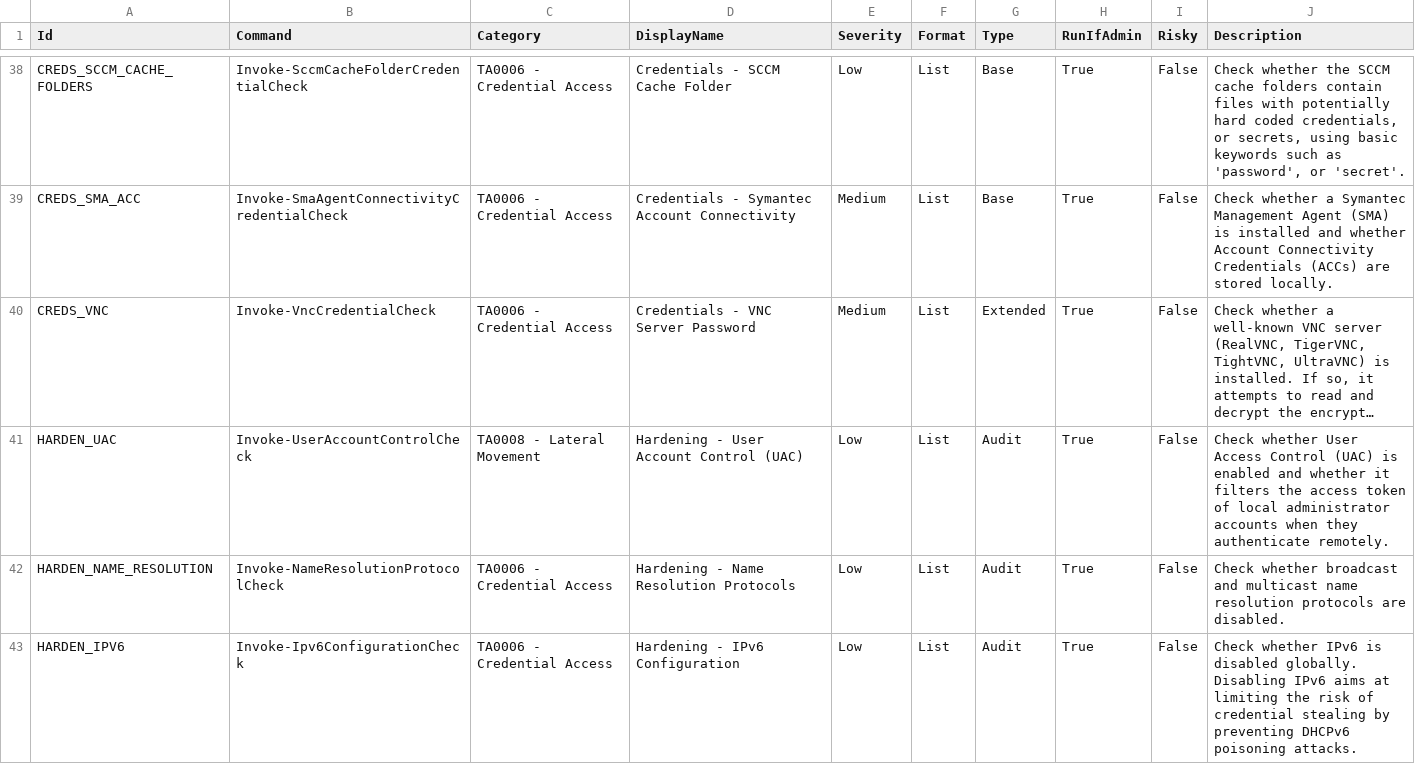
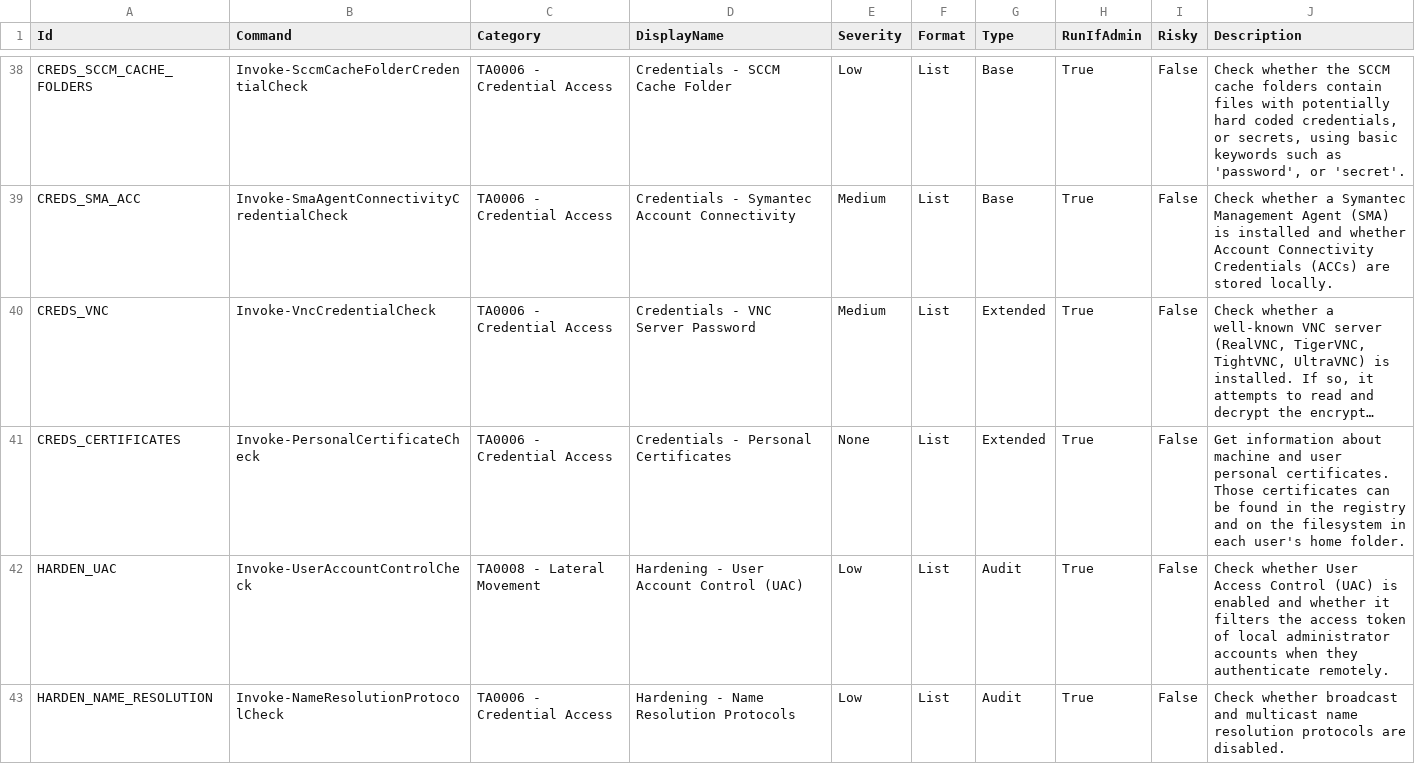
Before and after one commit to itm4n/PrivescCheck, a CSV file: data/Checks.csv, drawn as a sheet; only a part is shown, gaps mark what is left out; the shorter side is filled out with more unchanged rows; long unchanged cells end in …; the diff names each change by its address in the sheet, - before the commit and + after, or states it on an @@ line.

Commit message:
Add machine and user personal certificate enumeration (issue #77)

```diff
--- a/data/Checks.csv
+++ b/data/Checks.csv
+row 41: CREDS_CERTIFICATES | Invoke-PersonalCertificateCheck | TA0006 - Credential Access | Credentials - Personal Certificates | None | List | Extended | True | False | Get information about machine and user personal certificates. Those certificates can be found in the registry and on the filesystem in each user's home folder.
```
Also changed, not shown: 7 other files.
